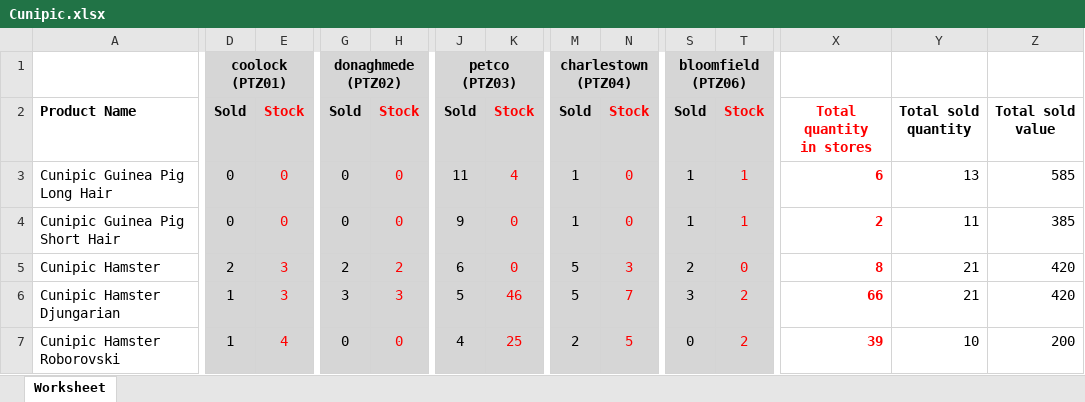
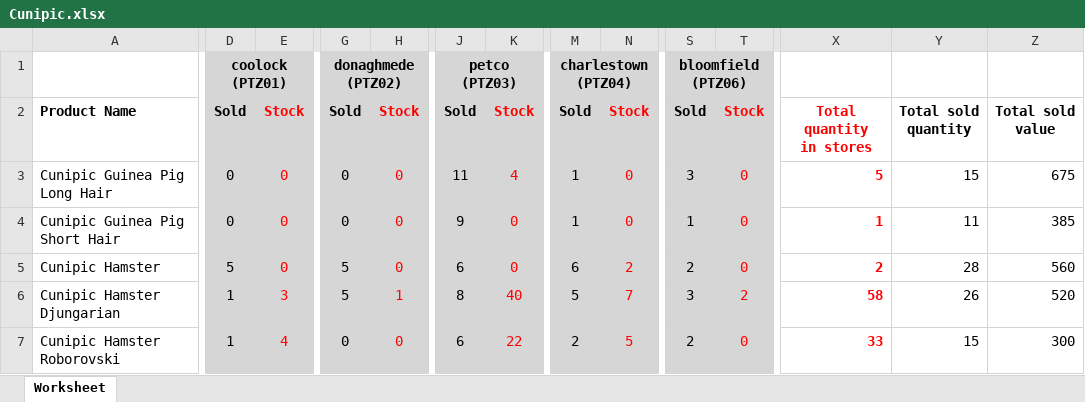
Before and after one commit to RobPrivAcc/salesReport, an Excel workbook: files/Cunipic.xlsx, sheet Worksheet, drawn as a sheet; only a part is shown, gaps mark what is left out; values as stored, in another font and other column widths than the file's, no borders; the diff covers the shown part only; the diff names each change by its address in the sheet, - before the commit and + after, or states it on an @@ line.

Commit message:
export to excel fixed

```diff
--- a/files/Cunipic.xlsx (sheet Worksheet)
+++ b/files/Cunipic.xlsx (sheet Worksheet)
-S3: 1
+S3: 3
-T3:T4: 1
+T3:T4: 0
-X3: 6
+X3: 5
-Y3: 13
+Y3: 15
-Z3: 585
+Z3: 675
-X4: 2
+X4: 1
-D5: 2
+D5: 5
-E5: 3
+E5: 0
-G5: 2
+G5: 5
-H5: 2
+H5: 0
-M5: 5
+M5: 6
-N5: 3
+N5: 2
-X5: 8
+X5: 2
-Y5: 21
+Y5: 28
-Z5: 420
+Z5: 560
-G6: 3
+G6: 5
-H6: 3
+H6: 1
-J6: 5
+J6: 8
-K6: 46
+K6: 40
-X6: 66
+X6: 58
-Y6: 21
+Y6: 26
-Z6: 420
+Z6: 520
-J7: 4
+J7: 6
-K7: 25
+K7: 22
-S7: 0
+S7: 2
-T7: 2
+T7: 0
-X7: 39
+X7: 33
-Y7: 10
+Y7: 15
-Z7: 200
+Z7: 300
```
Also changed, not shown: 16 edited cells elsewhere in this sheet, 2 other files.
